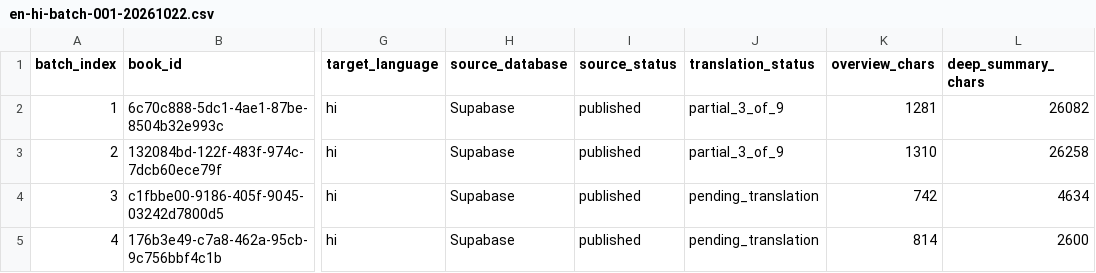
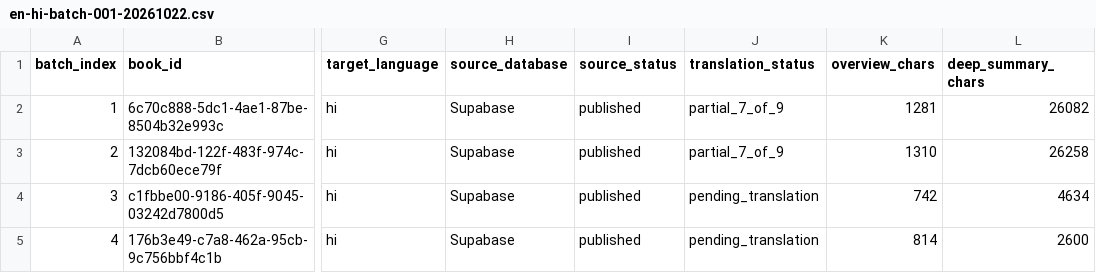
Before and after one commit to booknomics0-art/booknomics-platform21, a CSV file: content/translations/batches/en-hi-batch-001-20261022.csv, drawn as a sheet; only a part is shown, gaps mark what is left out; the diff names each change by its address in the sheet, - before the commit and + after, or states it on an @@ line.

Commit message:
content(hi): track Atomic Habits and Psychology of Money seven-of-nine translated sections

```diff
--- a/content/translations/batches/en-hi-batch-001-20261022.csv
+++ b/content/translations/batches/en-hi-batch-001-20261022.csv
-J2:J3 (translation_status): partial_3_of_9
+J2:J3 (translation_status): partial_7_of_9
```
